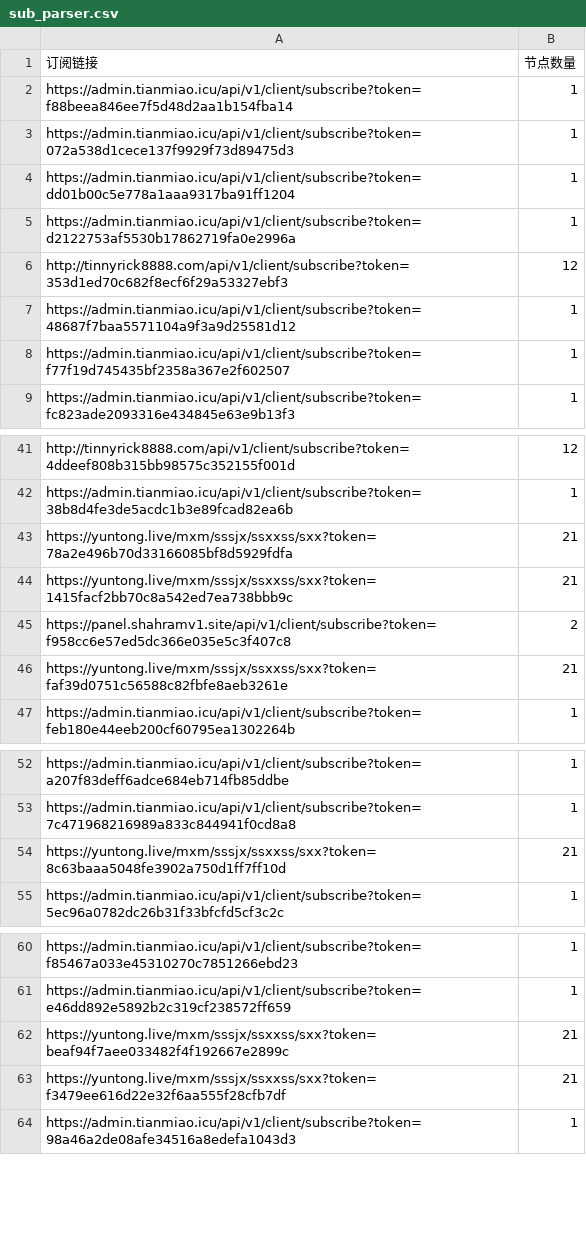
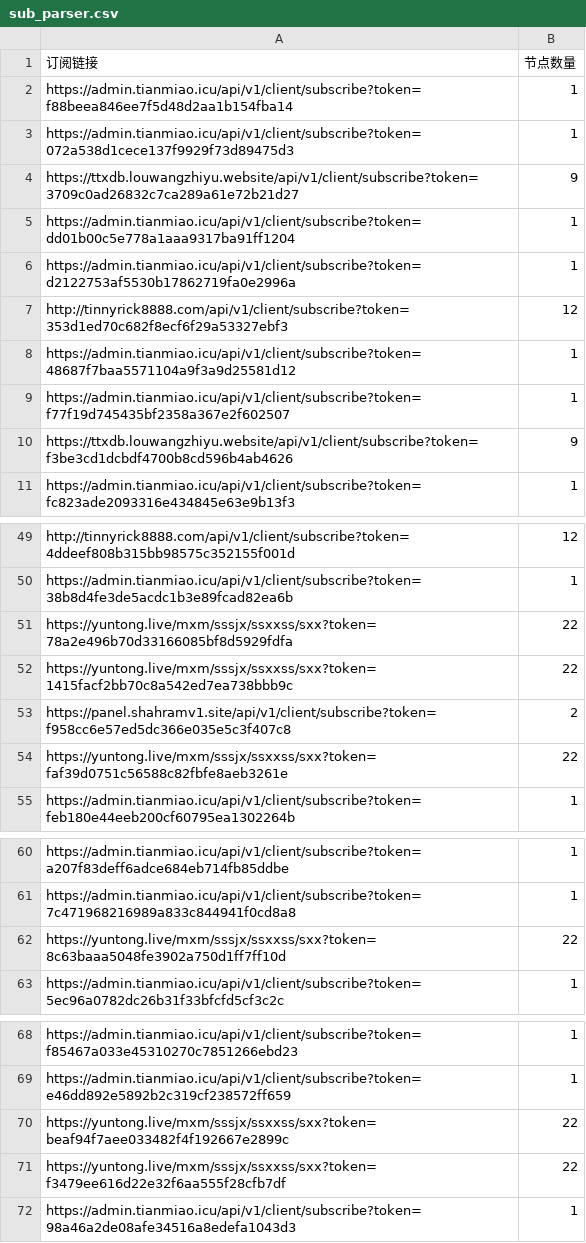
Before and after one commit to ipenwrt/Sub-Parser, a CSV file: sub_parser.csv, drawn as a sheet; only a part is shown, gaps mark what is left out; the diff covers the shown part only.

```diff
--- a/sub_parser.csv
+++ b/sub_parser.csv
@@ -3,2 +3,3 @@ https://admin.tianmiao.icu/api/v1/client/subscribe?token=f88beea846ee7f5d48d2aa1
 https://admin.tianmiao.icu/api/v1/client/subscribe?token=072a538d1cece137f9929f73d89475d3,1
+https://ttxdb.louwangzhiyu.website/api/v1/client/subscribe?token=3709c0ad26832c7ca289a61e72b21d27,9
 https://admin.tianmiao.icu/api/v1/client/subscribe?token=dd01b00c5e778a1aaa9317ba91ff1204,1
@@ -8,2 +9,3 @@ https://admin.tianmiao.icu/api/v1/client/subscribe?token=48687f7baa5571104a9f3a9
 https://admin.tianmiao.icu/api/v1/client/subscribe?token=f77f19d745435bf2358a367e2f602507,1
+https://ttxdb.louwangzhiyu.website/api/v1/client/subscribe?token=f3be3cd1dcbdf4700b8cd596b4ab4626,9
 https://admin.tianmiao.icu/api/v1/client/subscribe?token=fc823ade2093316e434845e63e9b13f3,1
@@ -42,6 +50,6 @@ http://tinnyrick8888.com/api/v1/client/subscribe?token=4ddeef808b315bb98575c3521
 https://admin.tianmiao.icu/api/v1/client/subscribe?token=38b8d4fe3de5acdc1b3e89fcad82ea6b,1
-https://yuntong.live/mxm/sssjx/ssxxss/sxx?token=78a2e496b70d33166085bf8d5929fdfa,21
-https://yuntong.live/mxm/sssjx/ssxxss/sxx?token=1415facf2bb70c8a542ed7ea738bbb9c,21
+https://yuntong.live/mxm/sssjx/ssxxss/sxx?token=78a2e496b70d33166085bf8d5929fdfa,22
+https://yuntong.live/mxm/sssjx/ssxxss/sxx?token=1415facf2bb70c8a542ed7ea738bbb9c,22
 https://panel.shahramv1.site/api/v1/client/subscribe?token=f958cc6e57ed5dc366e035e5c3f407c8,2
-https://yuntong.live/mxm/sssjx/ssxxss/sxx?token=faf39d0751c56588c82fbfe8aeb3261e,21
+https://yuntong.live/mxm/sssjx/ssxxss/sxx?token=faf39d0751c56588c82fbfe8aeb3261e,22
 https://admin.tianmiao.icu/api/v1/client/subscribe?token=feb180e44eeb200cf60795ea1302264b,1
@@ -53,3 +61,3 @@ https://admin.tianmiao.icu/api/v1/client/subscribe?token=a207f83deff6adce684eb71
 https://admin.tianmiao.icu/api/v1/client/subscribe?token=7c471968216989a833c844941f0cd8a8,1
-https://yuntong.live/mxm/sssjx/ssxxss/sxx?token=8c63baaa5048fe3902a750d1ff7ff10d,21
+https://yuntong.live/mxm/sssjx/ssxxss/sxx?token=8c63baaa5048fe3902a750d1ff7ff10d,22
 https://admin.tianmiao.icu/api/v1/client/subscribe?token=5ec96a0782dc26b31f33bfcfd5cf3c2c,1
@@ -61,4 +69,4 @@ https://admin.tianmiao.icu/api/v1/client/subscribe?token=f85467a033e45310270c785
 https://admin.tianmiao.icu/api/v1/client/subscribe?token=e46dd892e5892b2c319cf238572ff659,1
-https://yuntong.live/mxm/sssjx/ssxxss/sxx?token=beaf94f7aee033482f4f192667e2899c,21
-https://yuntong.live/mxm/sssjx/ssxxss/sxx?token=f3479ee616d22e32f6aa555f28cfb7df,21
+https://yuntong.live/mxm/sssjx/ssxxss/sxx?token=beaf94f7aee033482f4f192667e2899c,22
+https://yuntong.live/mxm/sssjx/ssxxss/sxx?token=f3479ee616d22e32f6aa555f28cfb7df,22
 https://admin.tianmiao.icu/api/v1/client/subscribe?token=98a46a2de08afe34516a8edefa1043d3,1
```
Also changed, not shown: 6 added rows and 4 edited cells elsewhere in this file, 3 other files.
